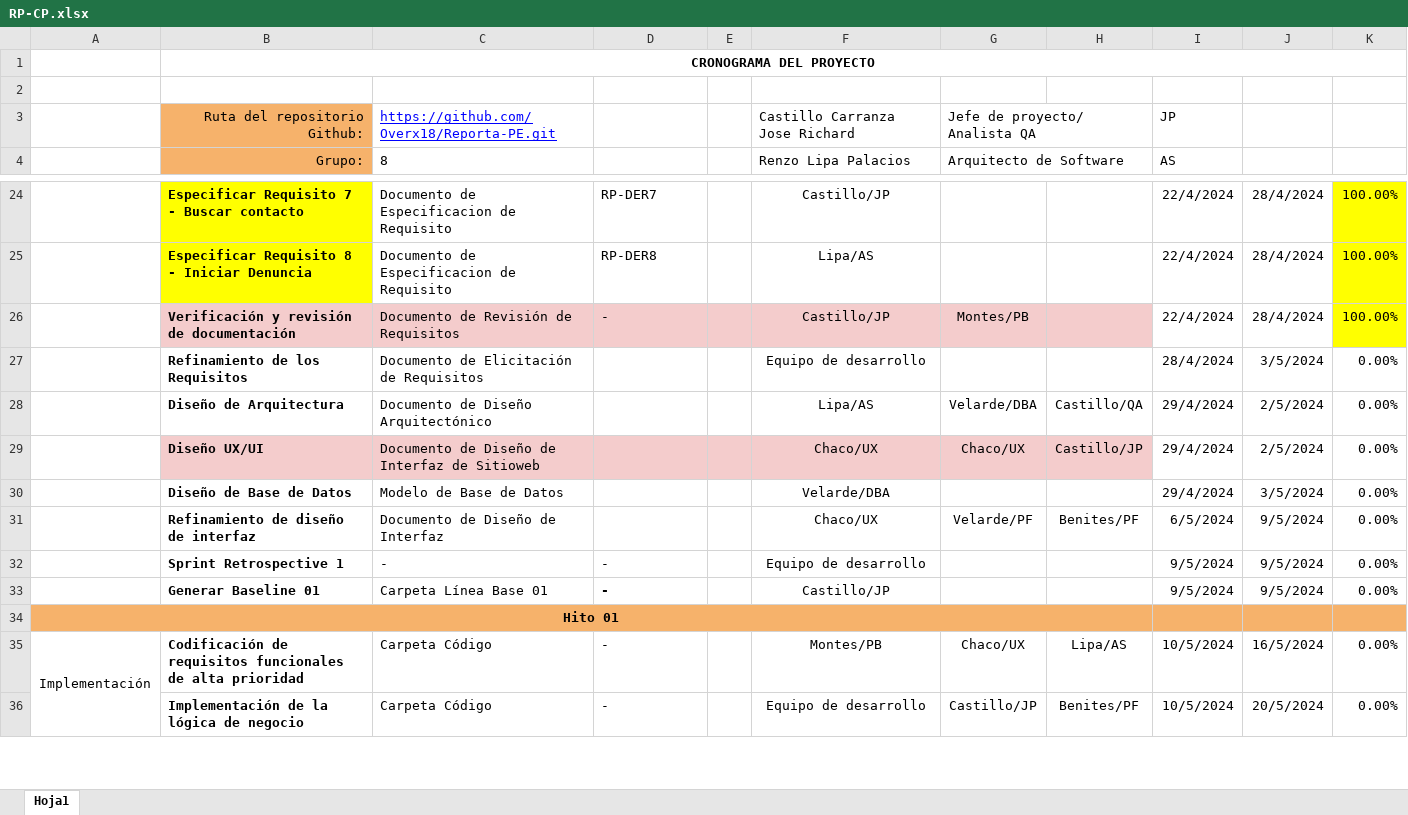
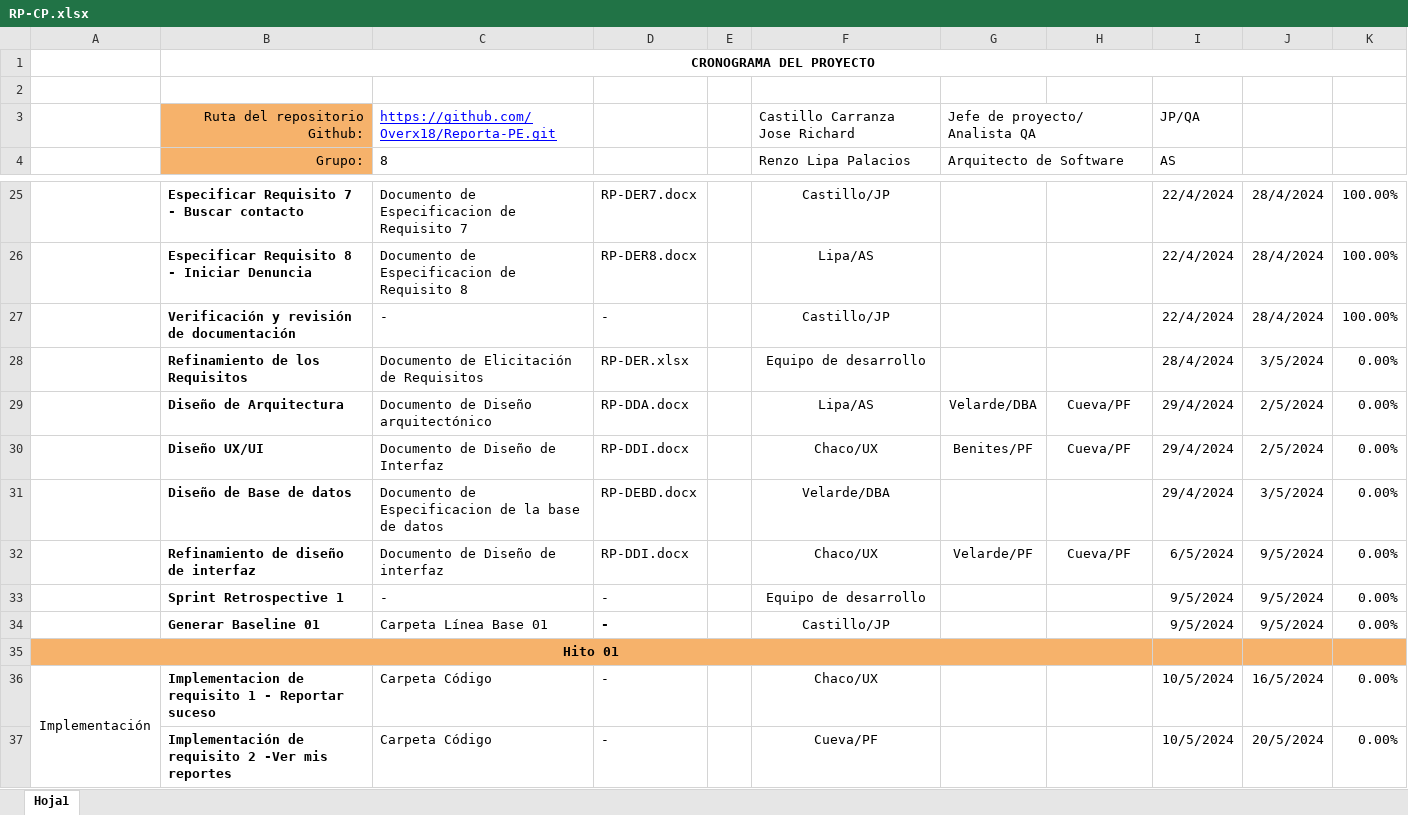
Before and after one commit to Overx18/Reporta-PE, an Excel workbook: Desarrollo/RP/Gestion/RP-CP.xlsx, sheet Hoja1, drawn as a sheet; only a part is shown, gaps mark what is left out; values as stored, in another font and other column widths than the file's, no borders; charts and pictures not drawn; addresses are those after the commit; the diff covers the shown part only; the diff names each change by its address in the sheet, - before the commit and + after, or states it on an @@ line.

Commit message:
Se quitaron requisitos adicionales, se actualizo el cronograma.

```diff
--- a/Desarrollo/RP/Gestion/RP-CP.xlsx (sheet Hoja1)
+++ b/Desarrollo/RP/Gestion/RP-CP.xlsx (sheet Hoja1)
-I3: JP
+I3: JP/QA
-B25:B26 fill: #FFFF00
+B25:B26 fill: none
-C25: Documento de Especificacion de Requisito
+C25: Documento de Especificacion de Requisito 7
-D25: RP-DER7
+D25: RP-DER7.docx
-K25:K27 fill: #FFFF00
+K25:K27 fill: none
-C26: Documento de Especificacion de Requisito
+C26: Documento de Especificacion de Requisito 8
-D26: RP-DER8
+D26: RP-DER8.docx
-B27:H27 fill: #F4CCCC
+B27:H27 fill: none
-C27: Documento de Revisión de Requisitos
+C27: -
-G27: Montes/PB
+G27: (empty)
-D28: (empty)
+D28: RP-DER.xlsx
-C29: Documento de Diseño Arquitectónico
+C29: Documento de Diseño arquitectónico
-D29: (empty)
+D29: RP-DDA.docx
-H29: Castillo/QA
+H29: Cueva/PF
-B30:H30 fill: #F4CCCC
+B30:H30 fill: none
-C30: Documento de Diseño de Interfaz de Sitioweb
+C30: Documento de Diseño de Interfaz
-D30: (empty)
+D30: RP-DDI.docx
-G30: Chaco/UX
+G30: Benites/PF
-H30: Castillo/JP
+H30: Cueva/PF
-B31: Diseño de Base de Datos
+B31: Diseño de Base de datos
-C31: Modelo de Base de Datos
+C31: Documento de Especificacion de la base de datos
-D31: (empty)
+D31: RP-DEBD.docx
-C32: Documento de Diseño de Interfaz
+C32: Documento de Diseño de interfaz
-D32: (empty)
+D32: RP-DDI.docx
-H32: Benites/PF
+H32: Cueva/PF
-B36: Codificación de requisitos funcionales de alta prioridad
+B36: Implementacion de requisito 1 - Reportar suceso
-F36: Montes/PB
+F36: Chaco/UX
-G36: Chaco/UX
+G36: (empty)
-H36: Lipa/AS
+H36: (empty)
-B37: Implementación de la lógica de negocio
+B37: Implementación de requisito 2 -Ver mis reportes
-F37: Equipo de desarrollo
+F37: Cueva/PF
-G37: Castillo/JP
+G37: (empty)
-H37: Benites/PF
+H37: (empty)
```
Also changed, not shown: 3 added rows, 6 removed rows, 77 edited cells, cell formats and merged cells elsewhere in this sheet, formulas that keep their value.
